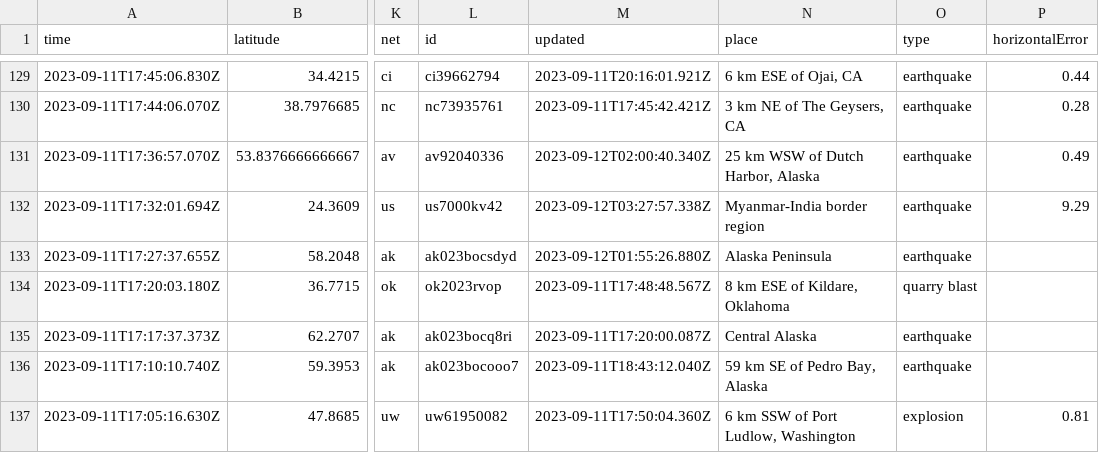
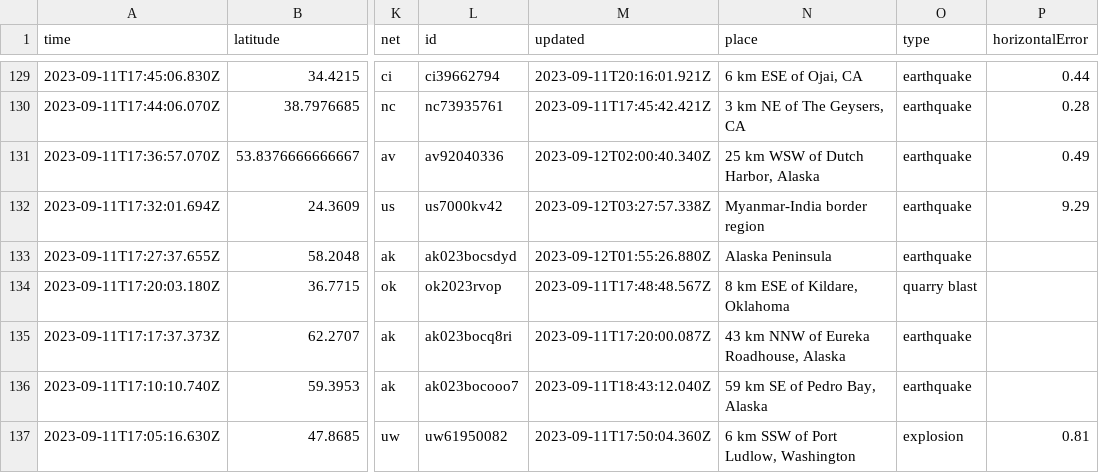
Before and after one commit to sabrinamochi/github-actions, a CSV file: usgs_current.csv, drawn as a sheet; only a part is shown, gaps mark what is left out; the diff names each change by its address in the sheet, - before the commit and + after, or states it on an @@ line.

```diff
--- a/usgs_current.csv
+++ b/usgs_current.csv
-N135 (place): Central Alaska
+N135 (place): 43 km NNW of Eureka Roadhouse, Alaska
```
